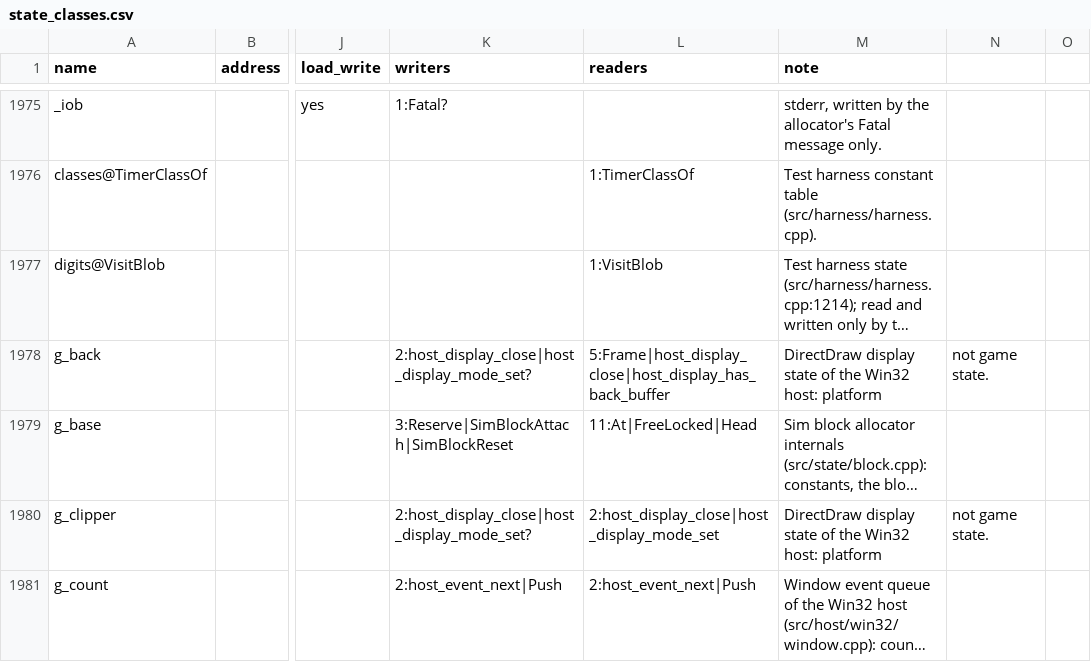
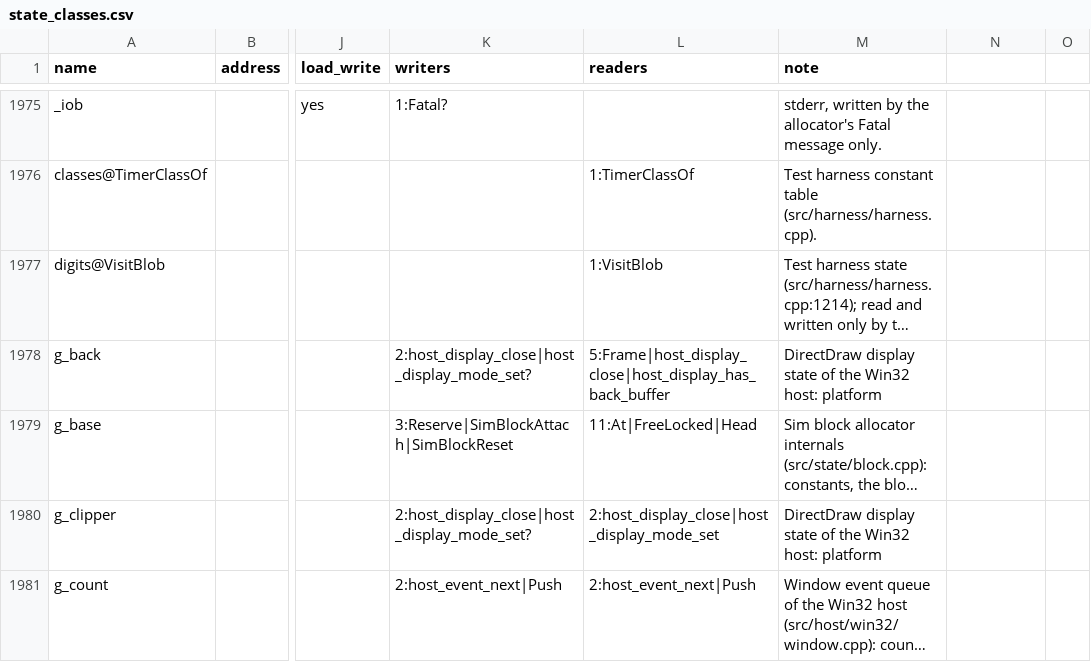
Before and after one commit to Thaldren-Archive-Forks/byte-tactics-moddable, a CSV file: data/state_classes.csv, drawn as a sheet; only a part is shown, gaps mark what is left out; long unchanged cells end in …; the diff covers the shown part only; the diff names each change by its address in the sheet, - before the commit and + after, or states it on an @@ line.

```diff
--- a/data/state_classes.csv
+++ b/data/state_classes.csv
-N1978: not game state.
+N1978: (empty)
-N1980: not game state.
+N1980: (empty)
```
Also changed, not shown: 6 edited cells elsewhere in this file, data/hazards.csv.
